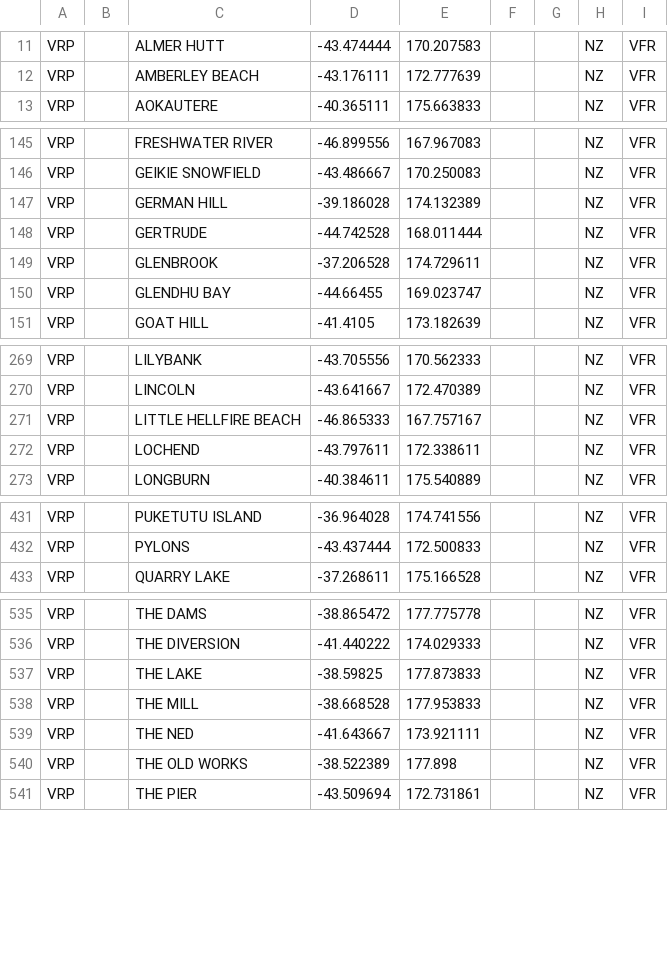
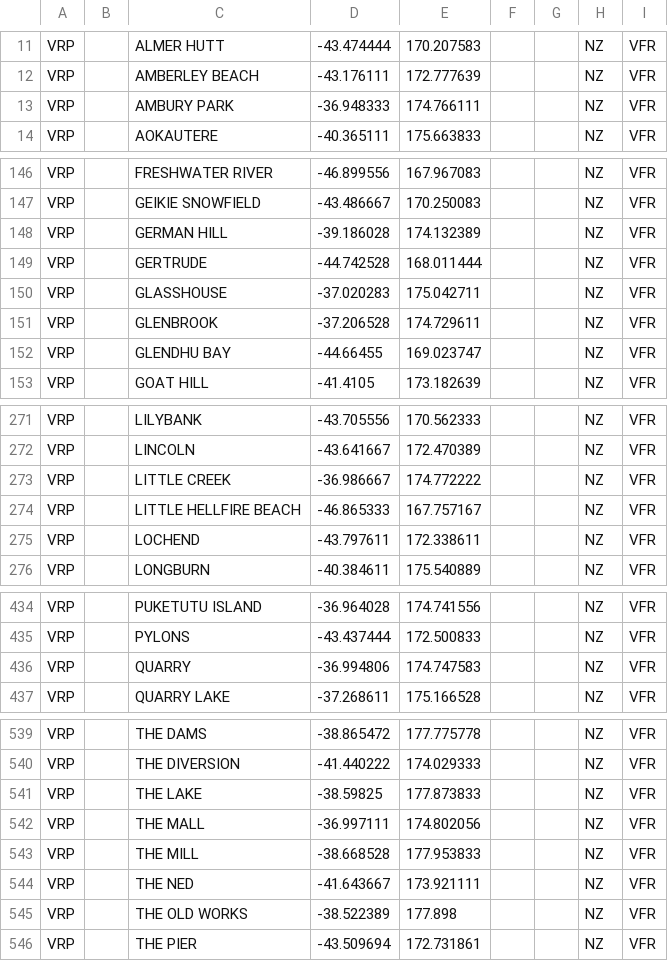
Before and after one commit to vatnz-dev/vrpsForLittleNavMap, a CSV file: VRPsForLNM - VATNZ.csv, drawn as a sheet; only a part is shown, gaps mark what is left out; the diff covers the shown part only; the diff names each change by its address in the sheet, - before the commit and + after, or states it on an @@ line.

Commit message:
Cycle 2412 Update

```diff
--- a/VRPsForLNM - VATNZ.csv
+++ b/VRPsForLNM - VATNZ.csv
+row 13: VRP |  | AMBURY PARK | -36.948333 | 174.766111 |  |  | NZ | VFR
+row 150: VRP |  | GLASSHOUSE | -37.020283 | 175.042711 |  |  | NZ | VFR
+row 273: VRP |  | LITTLE CREEK | -36.986667 | 174.772222 |  |  | NZ | VFR
+row 436: VRP |  | QUARRY | -36.994806 | 174.747583 |  |  | NZ | VFR
+row 542: VRP |  | THE MALL | -36.997111 | 174.802056 |  |  | NZ | VFR
```
Also changed, not shown: 1 added row, 1 moved row and 3 edited cells elsewhere in this file.
